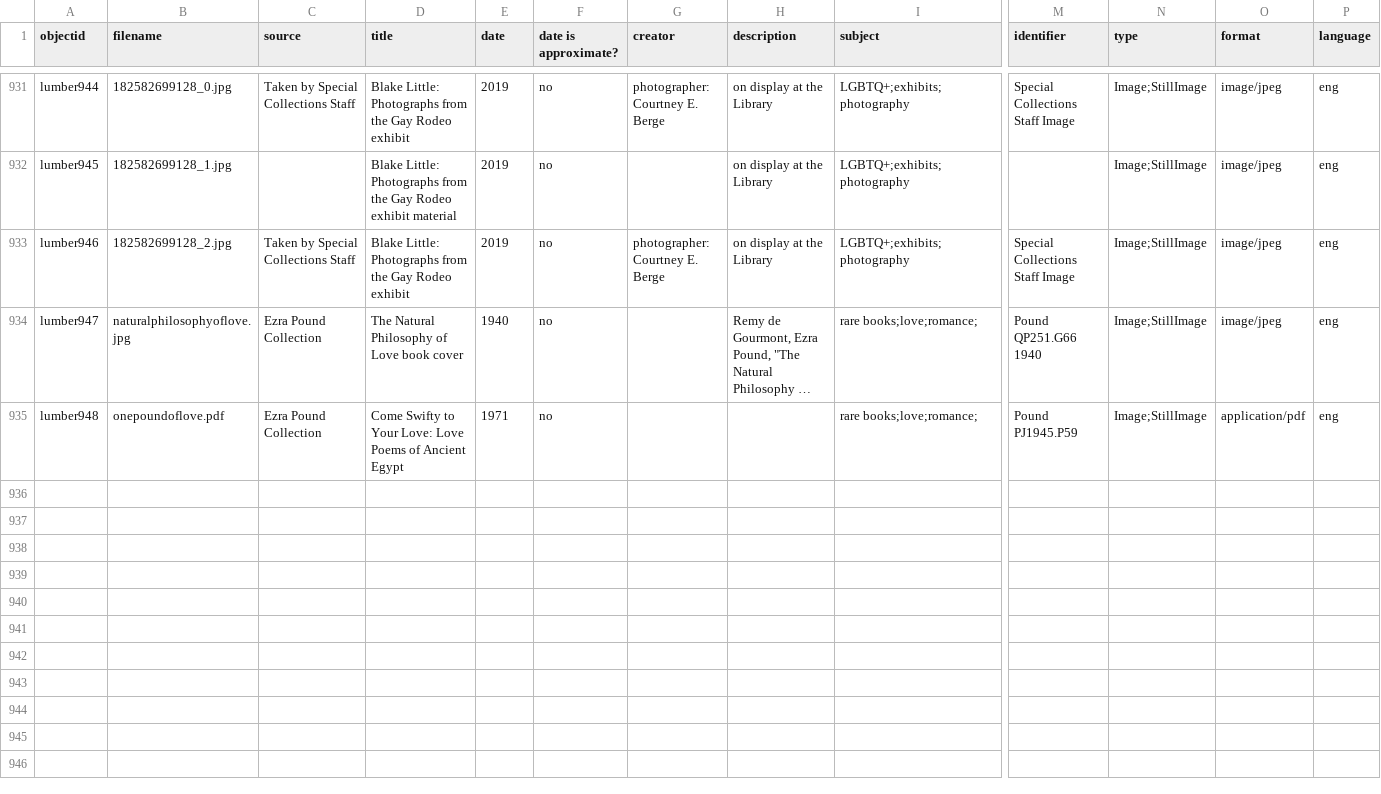
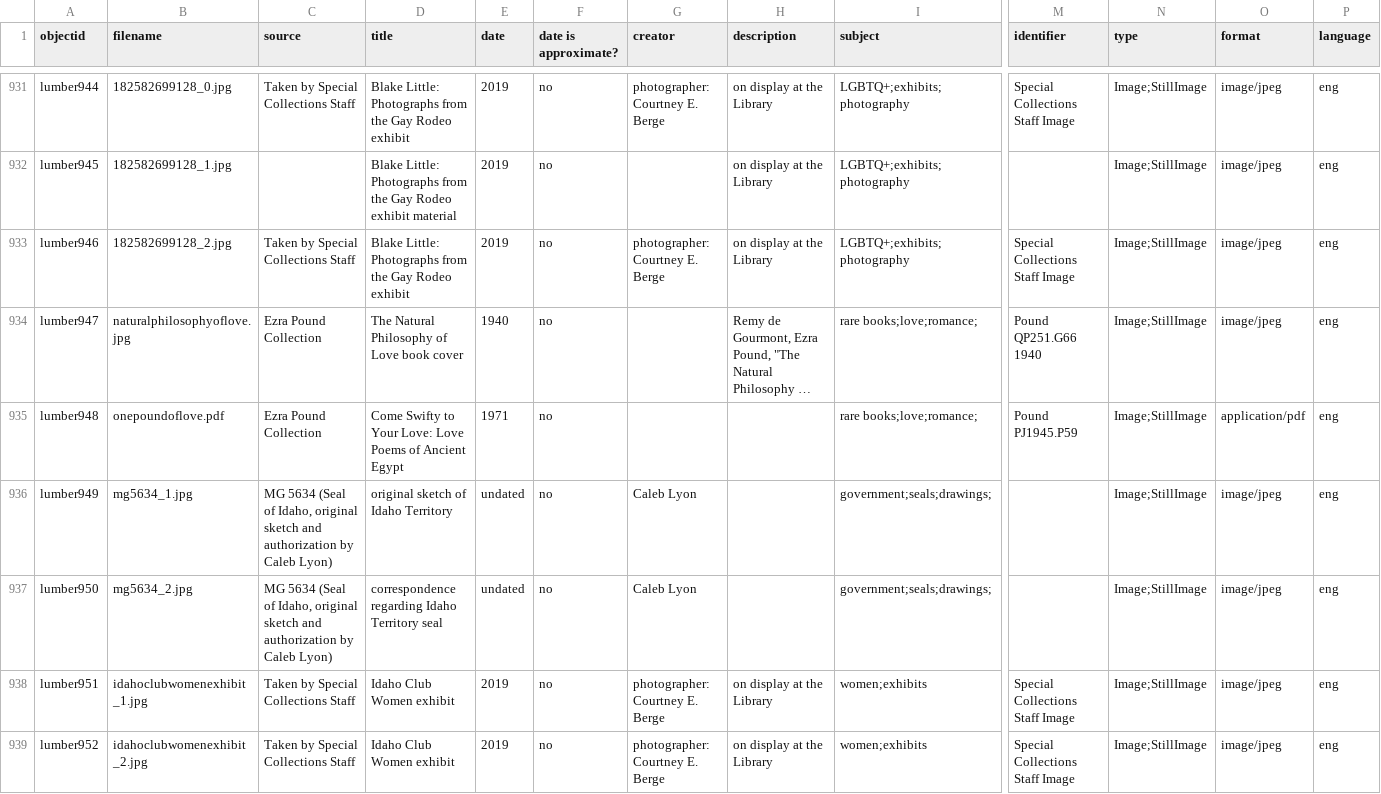
Before and after one commit to uidaholib/spec-lumber, a CSV file: _data/lumber.csv, drawn as a sheet; only a part is shown, gaps mark what is left out; long unchanged cells end in …; rows hold the shown columns only; the diff names each change by its address in the sheet, - before the commit and + after, or states it on an @@ line.

```diff
--- a/_data/lumber.csv
+++ b/_data/lumber.csv
+row 936: lumber949 | mg5634_1.jpg | MG 5634 (Seal of Idaho, original sketch and authorization by Caleb Lyon) | original sketch of Idaho Territory | undated | no | Caleb Lyon |  | government;seals;drawings; |  | Image;StillImage | image/jpeg | eng
+row 937: lumber950 | mg5634_2.jpg | MG 5634 (Seal of Idaho, original sketch and authorization by Caleb Lyon) | correspondence regarding Idaho Territory seal | undated | no | Caleb Lyon |  | government;seals;drawings; |  | Image;StillImage | image/jpeg | eng
+row 938: lumber951 | idahoclubwomenexhibit_1.jpg | Taken by Special Collections Staff | Idaho Club Women exhibit | 2019 | no | photographer: Courtney E. Berge | on display at the Library | women;exhibits | Special Collections Staff Image | Image;StillImage | image/jpeg | eng
+row 939: lumber952 | idahoclubwomenexhibit_2.jpg | Taken by Special Collections Staff | Idaho Club Women exhibit | 2019 | no | photographer: Courtney E. Berge | on display at the Library | women;exhibits | Special Collections Staff Image | Image;StillImage | image/jpeg | eng
```
Also changed, not shown: 4 other files.
